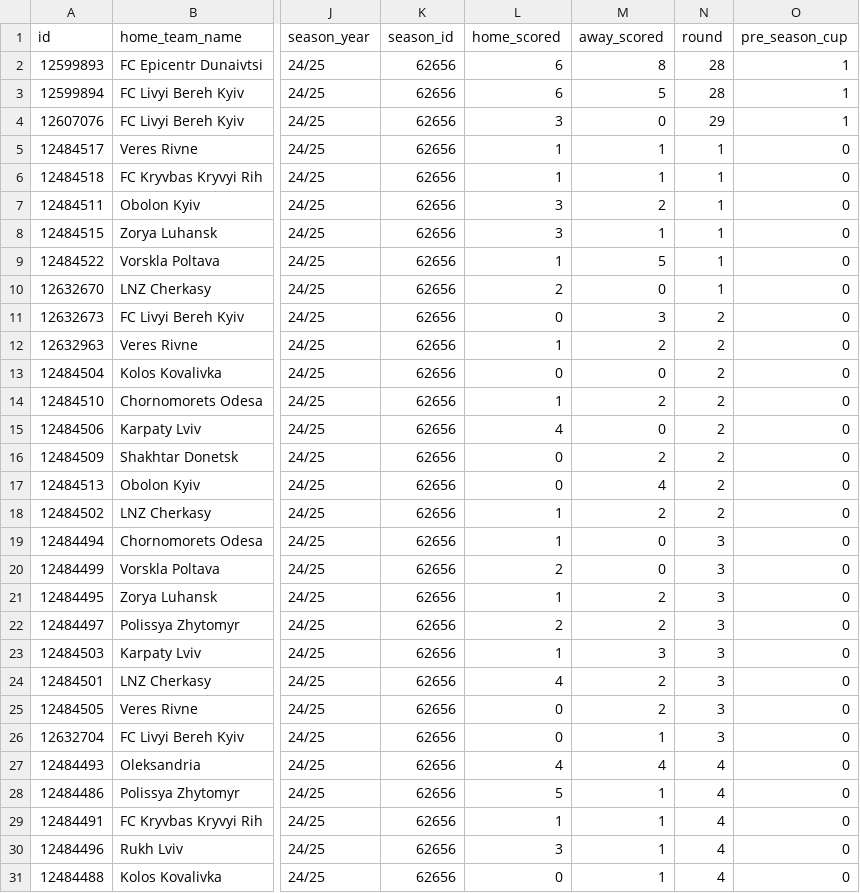
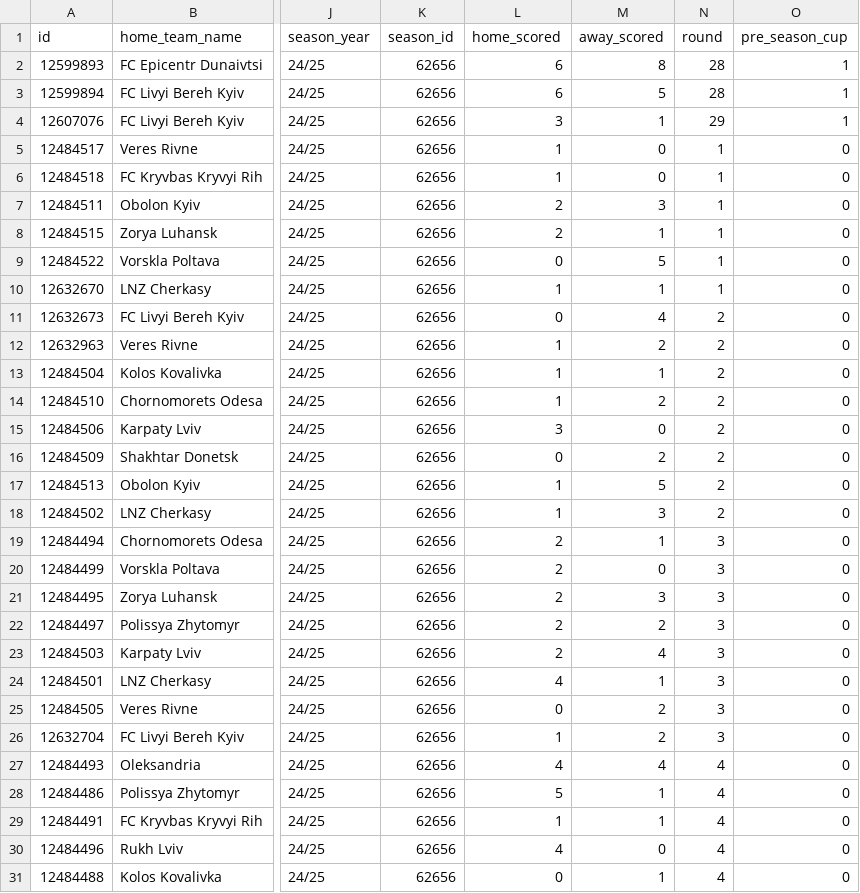
Before and after one commit to oyakymchuk/upl_shotmap, a CSV file: data/matches/upl_matches.csv, drawn as a sheet; only a part is shown, gaps mark what is left out; the diff covers the shown part only; the diff names each change by its address in the sheet, - before the commit and + after, or states it on an @@ line.

```diff
--- a/data/matches/upl_matches.csv
+++ b/data/matches/upl_matches.csv
-M4 (away_scored): 0
+M4 (away_scored): 1
-M5:M6 (away_scored): 1
+M5:M6 (away_scored): 0
-L7:L8 (home_scored): 3
+L7:L8 (home_scored): 2
-M7 (away_scored): 2
+M7 (away_scored): 3
-L9 (home_scored): 1
+L9 (home_scored): 0
-L10 (home_scored): 2
+L10 (home_scored): 1
-M10 (away_scored): 0
+M10 (away_scored): 1
-M11 (away_scored): 3
+M11 (away_scored): 4
-L13 (home_scored): 0
+L13 (home_scored): 1
-M13 (away_scored): 0
+M13 (away_scored): 1
-L15 (home_scored): 4
+L15 (home_scored): 3
-L17 (home_scored): 0
+L17 (home_scored): 1
-M17 (away_scored): 4
+M17 (away_scored): 5
-M18 (away_scored): 2
+M18 (away_scored): 3
-L19 (home_scored): 1
+L19 (home_scored): 2
-M19 (away_scored): 0
+M19 (away_scored): 1
-L21 (home_scored): 1
+L21 (home_scored): 2
-M21 (away_scored): 2
+M21 (away_scored): 3
-L23 (home_scored): 1
+L23 (home_scored): 2
-M23 (away_scored): 3
+M23 (away_scored): 4
-M24 (away_scored): 2
+M24 (away_scored): 1
-L26 (home_scored): 0
+L26 (home_scored): 1
-M26 (away_scored): 1
+M26 (away_scored): 2
-L30 (home_scored): 3
+L30 (home_scored): 4
-M30 (away_scored): 1
+M30 (away_scored): 0
```
Also changed, not shown: 68 edited cells elsewhere in this file.
